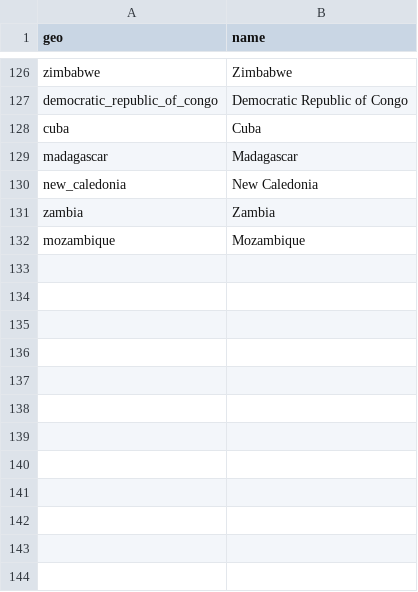
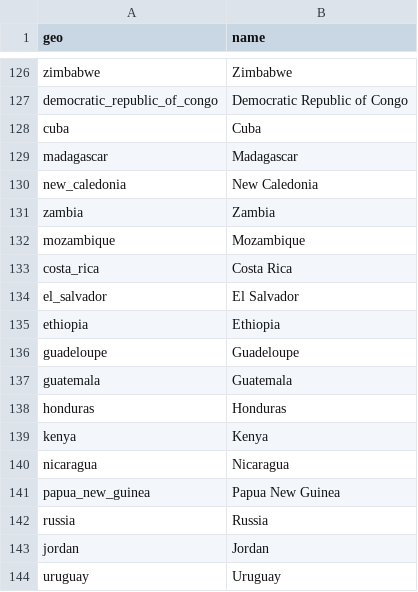
Before and after one commit to open-numbers/ddf--bp--energy, a CSV file: ddf--entities--geo.csv, drawn as a sheet; only a part is shown, gaps mark what is left out.

```diff
--- a/ddf--entities--geo.csv
+++ b/ddf--entities--geo.csv
@@ -132 +132,13 @@ zambia,Zambia
 mozambique,Mozambique
+costa_rica,Costa Rica
+el_salvador,El Salvador
+ethiopia,Ethiopia
+guadeloupe,Guadeloupe
+guatemala,Guatemala
+honduras,Honduras
+kenya,Kenya
+nicaragua,Nicaragua
+papua_new_guinea,Papua New Guinea
+russia,Russia
+jordan,Jordan
+uruguay,Uruguay
```
Also changed, not shown: ddf--concepts--continuous.csv, ddf--concepts--discrete.csv, 6 other files.
